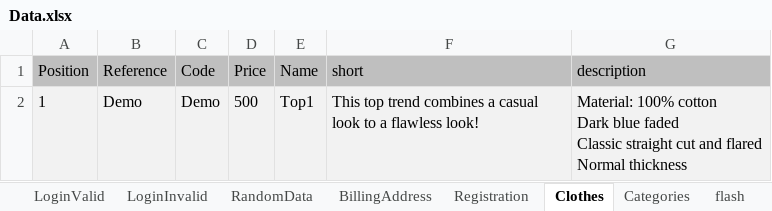
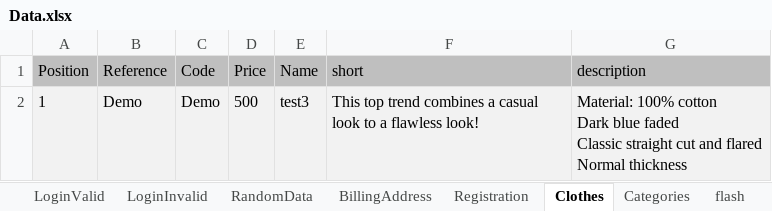
Before and after one commit to csadek/Automation-Game, an Excel workbook: Utilities/Data.xlsx, sheet Clothes, drawn as a sheet; values as stored, in another font and other column widths than the file's, no borders; conditional formats not drawn; the diff names each change by its address in the sheet, - before the commit and + after, or states it on an @@ line.

```diff
--- a/Utilities/Data.xlsx (sheet Clothes)
+++ b/Utilities/Data.xlsx (sheet Clothes)
-E2 (Name): Top1
+E2 (Name): test3
```
Also changed, not shown: sheet Categories.
